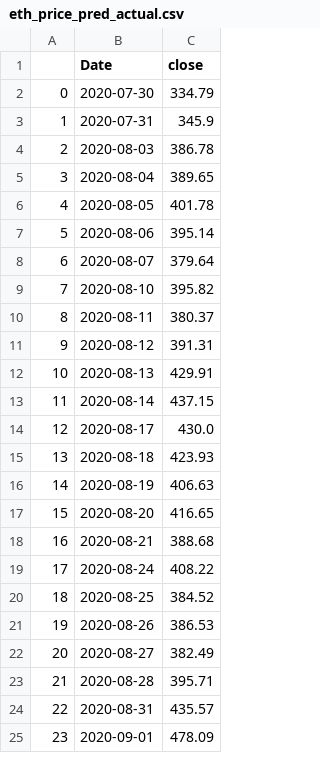
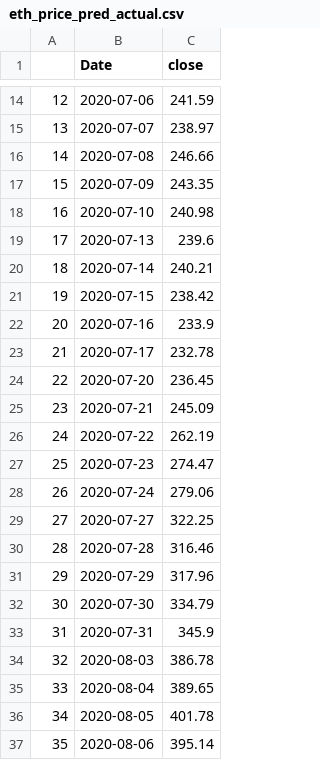
Before and after one commit to seanlamsk/onchain-analytics, a CSV file: models/predictions/eth_price_pred_actual.csv, drawn as a sheet; only a part is shown, gaps mark what is left out; the shorter side is filled out with more unchanged rows; addresses are those after the commit; the diff covers the shown part only; the diff names each change by its address in the sheet, - before the commit and + after, or states it on an @@ line.

```diff
--- a/models/predictions/eth_price_pred_actual.csv
+++ b/models/predictions/eth_price_pred_actual.csv
+row 14: 12 | 2020-07-06 | 241.59
+row 15: 13 | 2020-07-07 | 238.97
+row 16: 14 | 2020-07-08 | 246.66
+row 17: 15 | 2020-07-09 | 243.35
+row 18: 16 | 2020-07-10 | 240.98
+row 19: 17 | 2020-07-13 | 239.6
+row 20: 18 | 2020-07-14 | 240.21
+row 21: 19 | 2020-07-15 | 238.42
+row 22: 20 | 2020-07-16 | 233.9
+row 23: 21 | 2020-07-17 | 232.78
+row 24: 22 | 2020-07-20 | 236.45
+row 25: 23 | 2020-07-21 | 245.09
+row 26: 24 | 2020-07-22 | 262.19
+row 27: 25 | 2020-07-23 | 274.47
+row 28: 26 | 2020-07-24 | 279.06
+row 29: 27 | 2020-07-27 | 322.25
+row 30: 28 | 2020-07-28 | 316.46
+row 31: 29 | 2020-07-29 | 317.96
@@ column A renumbered from row 32 down @@
```
Also changed, not shown: 12 added rows elsewhere in this file, models/predictions/btc_price_pred_actual.csv, models/predictions/ltc_price_pred_actual.csv, 5 other files.
